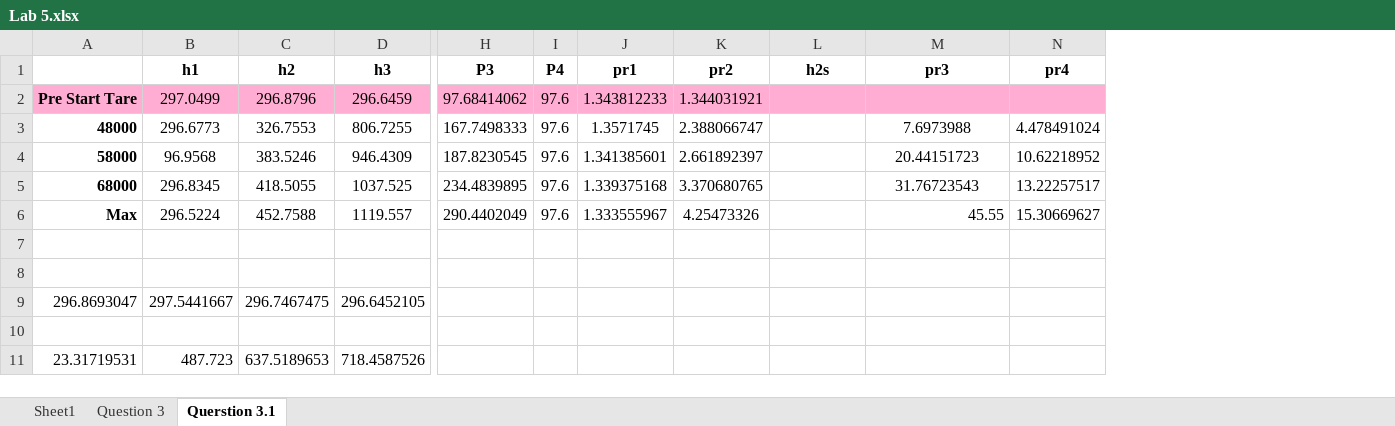
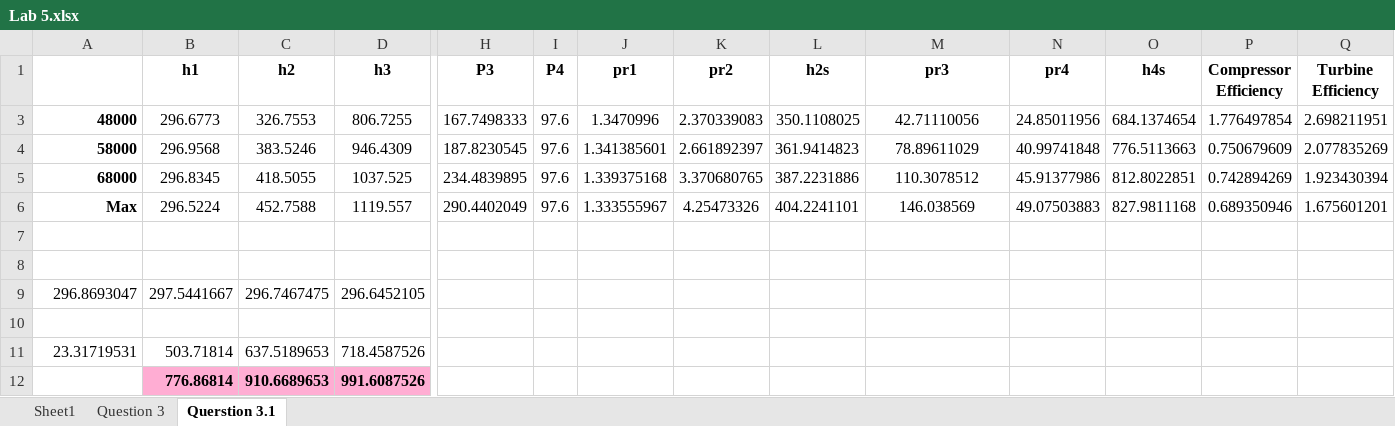
Before and after one commit to prahershk/AE-460, an Excel workbook: Lab 5/Lab 5.xlsx, sheet Querstion 3.1, drawn as a sheet; only a part is shown, gaps mark what is left out; values as stored, in another font and other column widths than the file's, no borders; removed rows and columns are numbered as before the commit, all else as after; rows hold the shown columns only; the diff names each change by its address in the sheet, - before the commit and + after, or states it on an @@ line.

Commit message:
Pushing Excel

```diff
--- a/Lab 5/Lab 5.xlsx (sheet Querstion 3.1)
+++ b/Lab 5/Lab 5.xlsx (sheet Querstion 3.1)
+column O (h4s), rows 3-6: 684.1374654 | 776.5113663 | 812.8022851 | 827.9811168
+column P (Compressor Efficiency), rows 3-6: 1.776497854 | 0.750679609 | 0.742894269 | 0.689350946
+column Q (Turbine Efficiency), rows 3-6: 2.698211951 | 2.077835269 | 1.923430394 | 1.675601201
@@ row 2 hidden: Pre Start Tare | 297.0499 | 296.8796 | 296.6459 | 97.68414062 | 97.6 | 1.343812233 | 1.344031921 @@
-J3 (pr1): 1.3571745
+J3 (pr1): 1.3470996
-K3 (pr2): 2.388066747
+K3 (pr2): 2.370339083
-L3 (h2s): (empty)
+L3 (h2s): 350.1108025
-M3 (pr3): 7.6973988
+M3 (pr3): 42.71110056
-N3 (pr4): 4.478491024
+N3 (pr4): 24.85011956
-B4 (h1): 96.9568
+B4 (h1): 296.9568
-L4 (h2s): (empty)
+L4 (h2s): 361.9414823
-M4 (pr3): 20.44151723
+M4 (pr3): 78.89611029
-N4 (pr4): 10.62218952
+N4 (pr4): 40.99741848
-L5 (h2s): (empty)
+L5 (h2s): 387.2231886
-M5 (pr3): 31.76723543
+M5 (pr3): 110.3078512
-N5 (pr4): 13.22257517
+N5 (pr4): 45.91377986
-L6 (h2s): (empty)
+L6 (h2s): 404.2241101
-M6 (pr3): 45.55
+M6 (pr3): 146.038569
-M6 alignment: right
+M6 alignment: center
-N6 (pr4): 15.30669627
+N6 (pr4): 49.07503883
-B11 (h1): 487.723
+B11 (h1): 503.71814
+row 12:  | 776.86814 | 910.6689653 | 991.6087526
```
Also changed, not shown: sheet Question 3, 5 other files.
